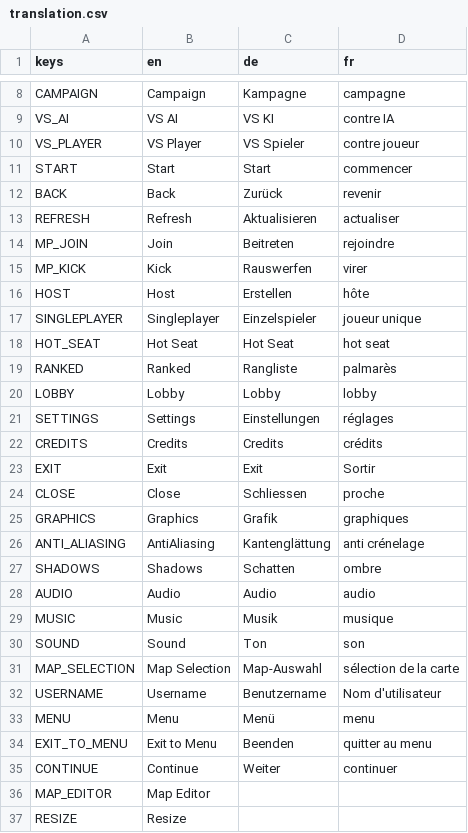
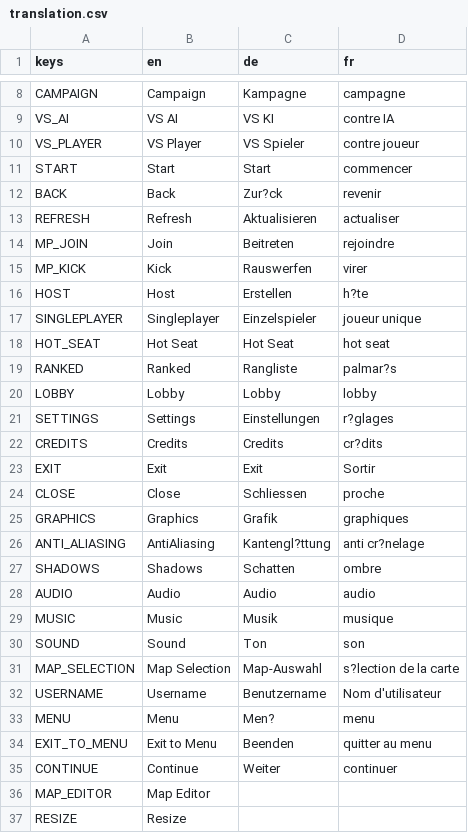
Before and after one commit to Codename-Recon/Gridlock, a CSV file: client/assets/translations/translation.csv, drawn as a sheet; only a part is shown, gaps mark what is left out; the diff covers the shown part only.

```diff
--- a/client/assets/translations/translation.csv
+++ b/client/assets/translations/translation.csv
@@ -11,3 +11,3 @@ VS_PLAYER,VS Player,VS Spieler,contre joueur
 START,Start,Start,commencer
-BACK,Back,Zurück,revenir
+BACK,Back,Zur?ck,revenir
 REFRESH,Refresh,Aktualisieren,actualiser
@@ -15,9 +15,9 @@ MP_JOIN,Join,Beitreten,rejoindre
 MP_KICK,Kick,Rauswerfen,virer
-HOST,Host,Erstellen,hôte
+HOST,Host,Erstellen,h?te
 SINGLEPLAYER,Singleplayer,Einzelspieler,joueur unique
 HOT_SEAT,Hot Seat,Hot Seat,hot seat
-RANKED,Ranked,Rangliste,palmarès
+RANKED,Ranked,Rangliste,palmar?s
 LOBBY,Lobby,Lobby,lobby
-SETTINGS,Settings,Einstellungen,réglages
-CREDITS,Credits,Credits,crédits
+SETTINGS,Settings,Einstellungen,r?glages
+CREDITS,Credits,Credits,cr?dits
 EXIT,Exit,Exit,Sortir
@@ -25,3 +25,3 @@ CLOSE,Close,Schliessen,proche
 GRAPHICS,Graphics,Grafik,graphiques
-ANTI_ALIASING,AntiAliasing,Kantenglättung,anti crénelage
+ANTI_ALIASING,AntiAliasing,Kantengl?ttung,anti cr?nelage
 SHADOWS,Shadows,Schatten,ombre
@@ -30,5 +30,5 @@ MUSIC,Music,Musik,musique
 SOUND,Sound,Ton,son
-MAP_SELECTION,Map Selection,Map-Auswahl,sélection de la carte
+MAP_SELECTION,Map Selection,Map-Auswahl,s?lection de la carte
 USERNAME,Username,Benutzername,Nom d'utilisateur
-MENU,Menu,Menü,menu
+MENU,Menu,Men?,menu
 EXIT_TO_MENU,Exit to Menu,Beenden,quitter au menu
```
Also changed, not shown: 3 added rows and 31 edited cells elsewhere in this file, 8 other files.
